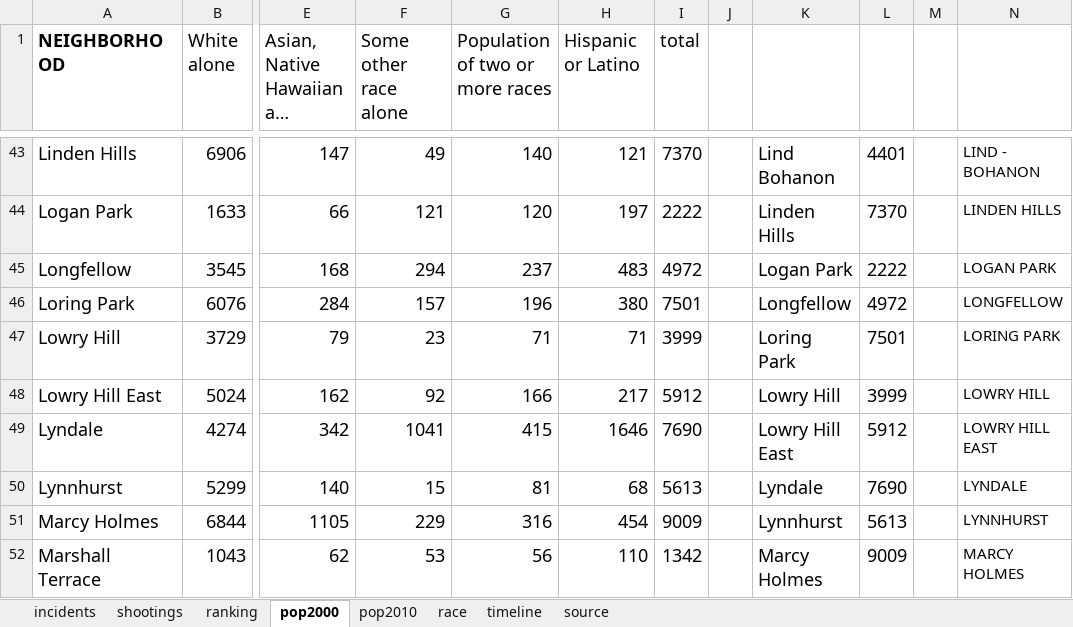
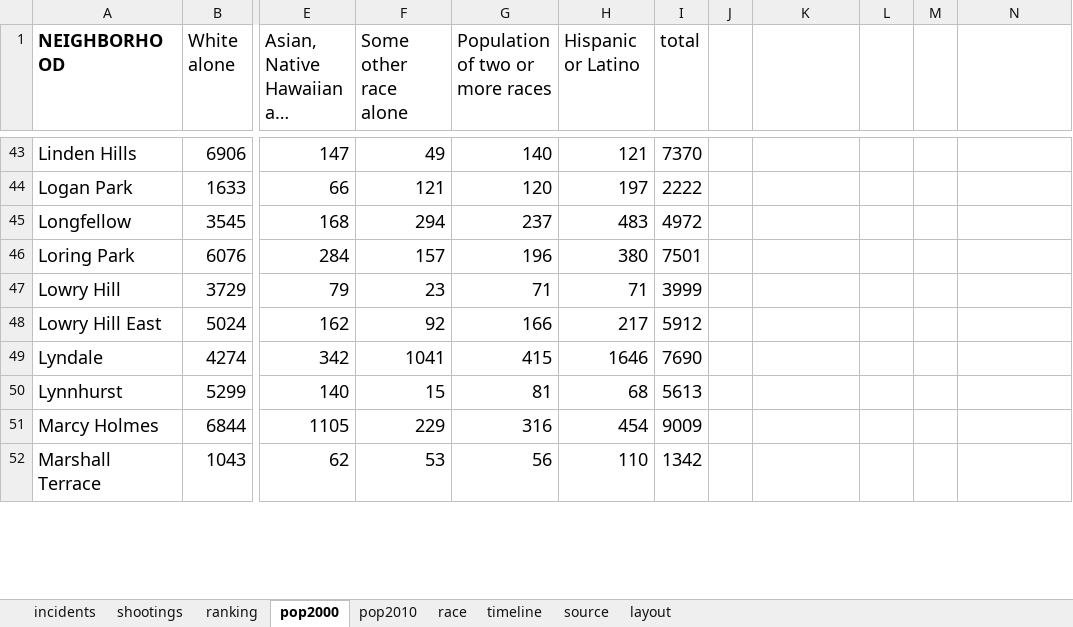
Before and after one commit to striblab/20170726-crimerates, an Excel workbook: builds/production/data/maindata.xlsx, sheet pop2000, drawn as a sheet; only a part is shown, gaps mark what is left out; long unchanged cells end in …; values as stored, in another font and other column widths than the file's, no borders; the diff covers the shown part only; the diff names each change by its address in the sheet, - before the commit and + after, or states it on an @@ line.

```diff
--- a/builds/production/data/maindata.xlsx (sheet pop2000)
+++ b/builds/production/data/maindata.xlsx (sheet pop2000)
+sheet tab: layout
-K43: Lind Bohanon
+K43: (empty)
-L43: 4401
+L43: (empty)
-N43: LIND - BOHANON
+N43: (empty)
-K44: Linden Hills
+K44: (empty)
-L44: 7370
+L44: (empty)
-N44: LINDEN HILLS
+N44: (empty)
-K45: Logan Park
+K45: (empty)
-L45: 2222
+L45: (empty)
-N45: LOGAN PARK
+N45: (empty)
-K46: Longfellow
+K46: (empty)
-L46: 4972
+L46: (empty)
-N46: LONGFELLOW
+N46: (empty)
-K47: Loring Park
+K47: (empty)
-L47: 7501
+L47: (empty)
-N47: LORING PARK
+N47: (empty)
-K48: Lowry Hill
+K48: (empty)
-L48: 3999
+L48: (empty)
-N48: LOWRY HILL
+N48: (empty)
-K49: Lowry Hill East
+K49: (empty)
-L49: 5912
+L49: (empty)
-N49: LOWRY HILL EAST
+N49: (empty)
-K50: Lyndale
+K50: (empty)
-L50: 7690
+L50: (empty)
-N50: LYNDALE
+N50: (empty)
-K51: Lynnhurst
+K51: (empty)
-L51: 5613
+L51: (empty)
-N51: LYNNHURST
+N51: (empty)
-K52: Marcy Holmes
+K52: (empty)
-L52: 9009
+L52: (empty)
-N52: MARCY HOLMES
+N52: (empty)
```
Also changed, not shown: 3 removed rows and 220 edited cells elsewhere in this sheet, sheet source, sheet shootings, builds/development/data/maindata.xlsx, 6 other files.
